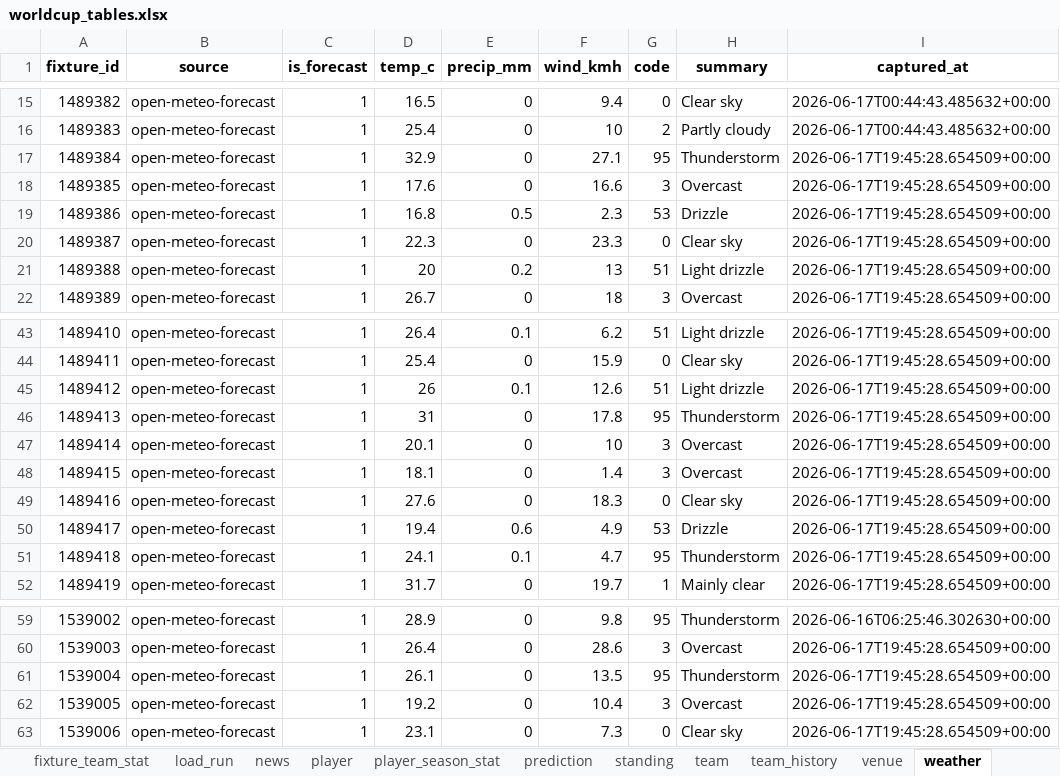
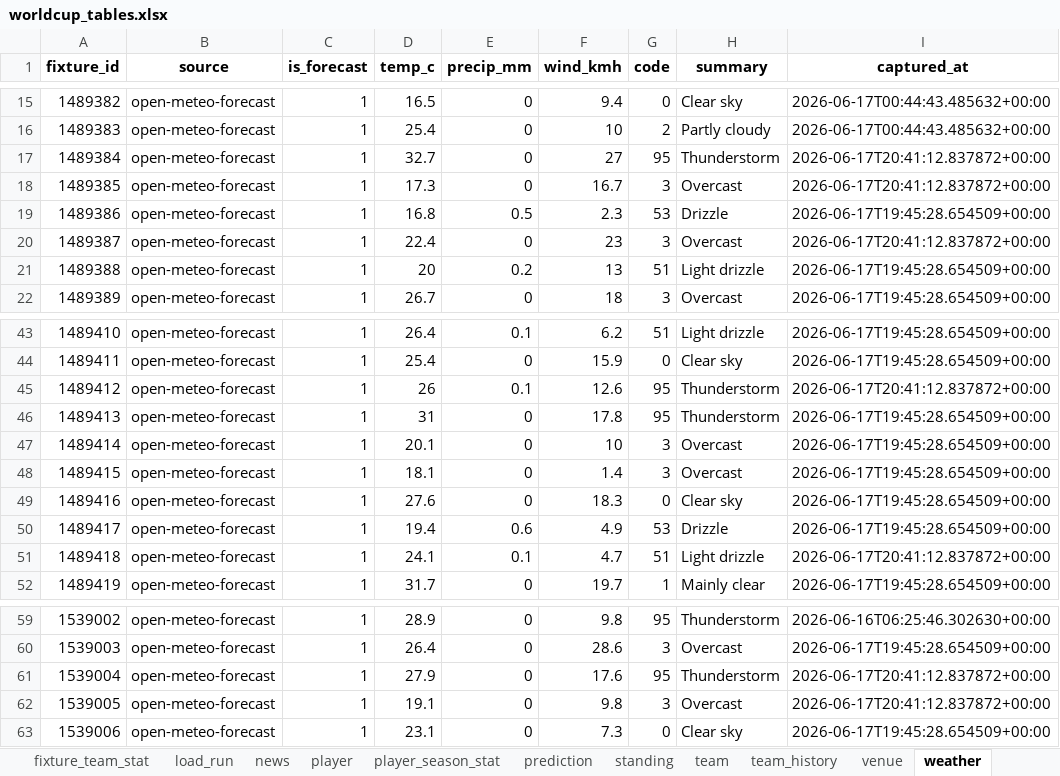
Before and after one commit to marc4data/world-cup-2026, an Excel workbook: reports/worldcup_tables.xlsx, sheet weather, drawn as a sheet; only a part is shown, gaps mark what is left out; values as stored, in another font and other column widths than the file's, no borders; the diff names each change by its address in the sheet, - before the commit and + after, or states it on an @@ line.

```diff
--- a/reports/worldcup_tables.xlsx (sheet weather)
+++ b/reports/worldcup_tables.xlsx (sheet weather)
-D17 (temp_c): 32.9
+D17 (temp_c): 32.7
-F17 (wind_kmh): 27.1
+F17 (wind_kmh): 27
-I17:I18 (captured_at): 2026-06-17T19:45:28.654509+00:00
+I17:I18 (captured_at): 2026-06-17T20:41:12.837872+00:00
-D18 (temp_c): 17.6
+D18 (temp_c): 17.3
-F18 (wind_kmh): 16.6
+F18 (wind_kmh): 16.7
-D20 (temp_c): 22.3
+D20 (temp_c): 22.4
-F20 (wind_kmh): 23.3
+F20 (wind_kmh): 23
-G20 (code): 0
+G20 (code): 3
-H20 (summary): Clear sky
+H20 (summary): Overcast
-I20 (captured_at): 2026-06-17T19:45:28.654509+00:00
+I20 (captured_at): 2026-06-17T20:41:12.837872+00:00
-G45 (code): 51
+G45 (code): 95
-H45 (summary): Light drizzle
+H45 (summary): Thunderstorm
-I45 (captured_at): 2026-06-17T19:45:28.654509+00:00
+I45 (captured_at): 2026-06-17T20:41:12.837872+00:00
-G51 (code): 95
+G51 (code): 51
-H51 (summary): Thunderstorm
+H51 (summary): Light drizzle
-I51 (captured_at): 2026-06-17T19:45:28.654509+00:00
+I51 (captured_at): 2026-06-17T20:41:12.837872+00:00
-D61 (temp_c): 26.1
+D61 (temp_c): 27.9
-F61 (wind_kmh): 13.5
+F61 (wind_kmh): 17.6
-I61:I62 (captured_at): 2026-06-17T19:45:28.654509+00:00
+I61:I62 (captured_at): 2026-06-17T20:41:12.837872+00:00
-D62 (temp_c): 19.2
+D62 (temp_c): 19.1
-F62 (wind_kmh): 10.4
+F62 (wind_kmh): 9.8
```
Also changed, not shown: sheet news, sheet load_run, sheet fixture, 1 other file.
